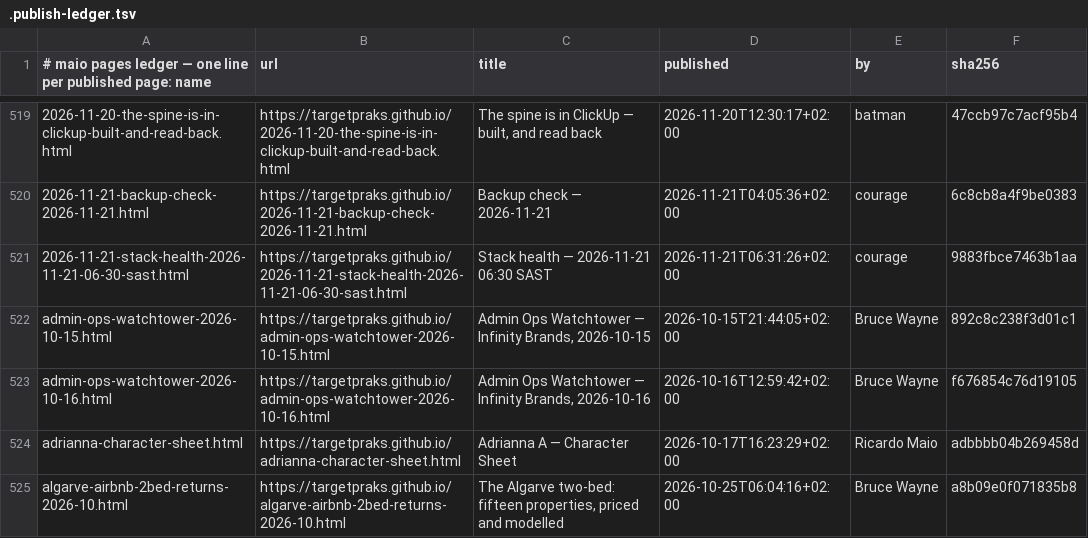
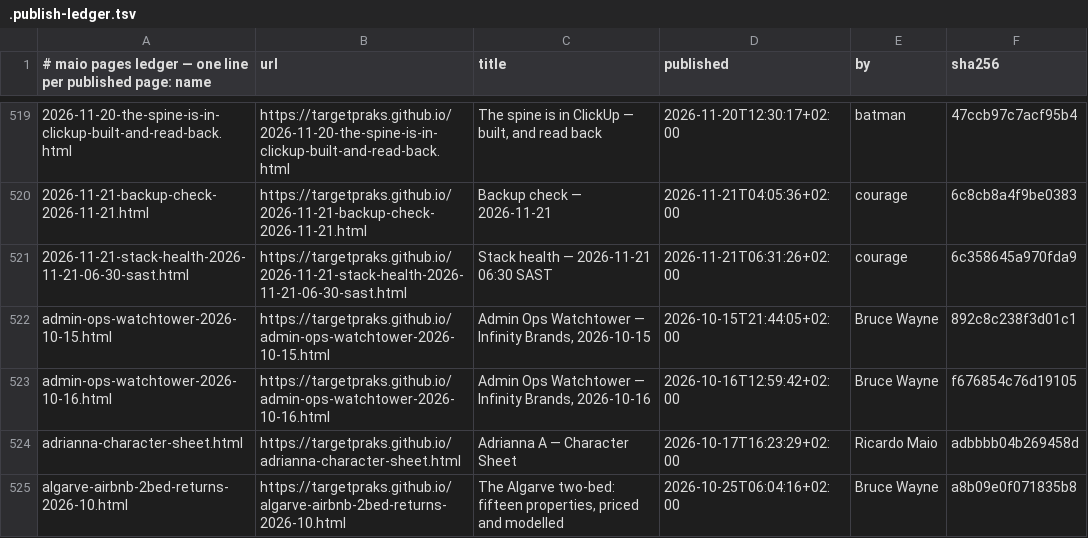
Before and after one commit to targetpraks/targetpraks.github.io, a TSV file: .publish-ledger.tsv, drawn as a sheet; only a part is shown, gaps mark what is left out.

```diff
--- a/.publish-ledger.tsv
+++ b/.publish-ledger.tsv
@@ -520,3 +520,3 @@
 2026-11-21-backup-check-2026-11-21.html	https://targetpraks.github.io/2026-11-21-backup-check-2026-11-21.html	Backup check — 2026-11-21	2026-11-21T04:05:36+02:00	courage	6c8cb8a4f9be0383
-2026-11-21-stack-health-2026-11-21-06-30-sast.html	https://targetpraks.github.io/2026-11-21-stack-health-2026-11-21-06-30-sast.html	Stack health — 2026-11-21 06:30 SAST	2026-11-21T06:31:26+02:00	courage	9883fbce7463b1aa
+2026-11-21-stack-health-2026-11-21-06-30-sast.html	https://targetpraks.github.io/2026-11-21-stack-health-2026-11-21-06-30-sast.html	Stack health — 2026-11-21 06:30 SAST	2026-11-21T06:31:26+02:00	courage	6c358645a970fda9
 admin-ops-watchtower-2026-10-15.html	https://targetpraks.github.io/admin-ops-watchtower-2026-10-15.html	Admin Ops Watchtower — Infinity Brands, 2026-10-15	2026-10-15T21:44:05+02:00	Bruce Wayne	892c8c238f3d01c1
```
Also changed, not shown: 1 other file.
